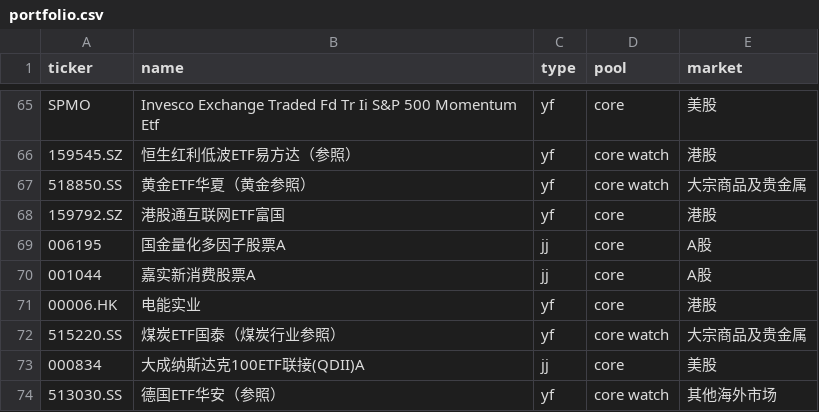
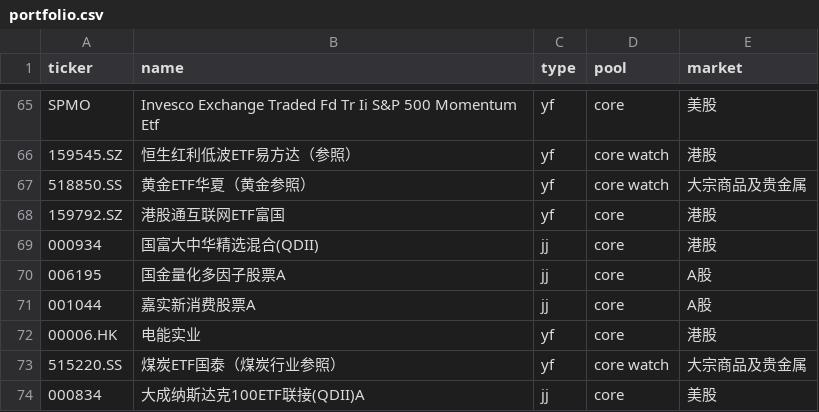
Before and after one commit to Johonzheng/mechanical-asset-monitor, a CSV file: portfolio.csv, drawn as a sheet; only a part is shown, gaps mark what is left out; the shorter side is filled out with more unchanged rows; the diff names each change by its address in the sheet, - before the commit and + after, or states it on an @@ line.

Commit message:
Update portfolio.csv

```diff
--- a/portfolio.csv
+++ b/portfolio.csv
+row 69: 000934 | 国富大中华精选混合(QDII) | jj | core | 港股
```
